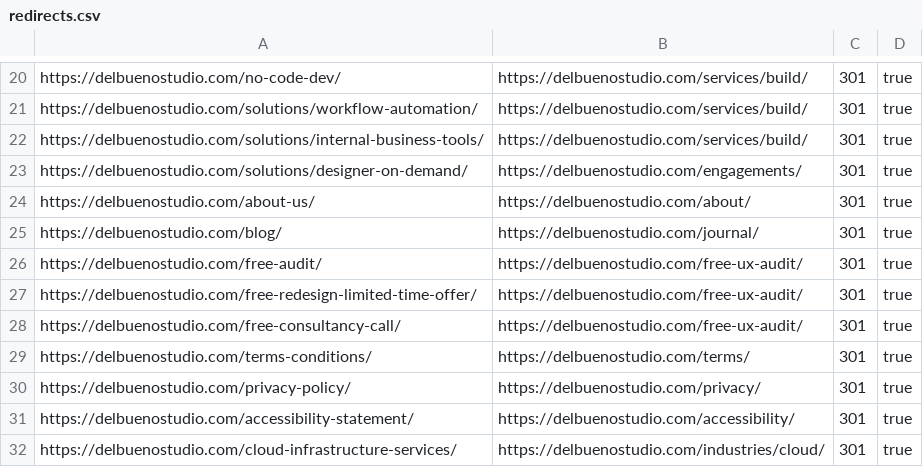
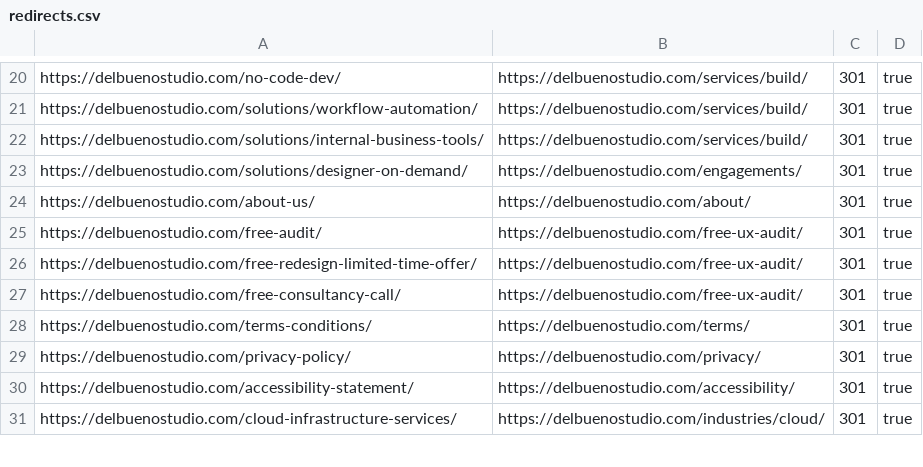
Before and after one commit to dbottaro-star1/delbueno-web, a CSV file: redirects/redirects.csv, drawn as a sheet; only a part is shown, gaps mark what is left out; removed rows and columns are numbered as before the commit, all else as after; the diff covers the shown part only; the diff names each change by its address in the sheet, - before the commit and + after, or states it on an @@ line.

```diff
--- a/redirects/redirects.csv
+++ b/redirects/redirects.csv
-row 25: https://delbuenostudio.com/blog/ | https://delbuenostudio.com/journal/ | 301 | true
```
Also changed, not shown: 10 added rows and 10 edited cells elsewhere in this file, 17 other files.
